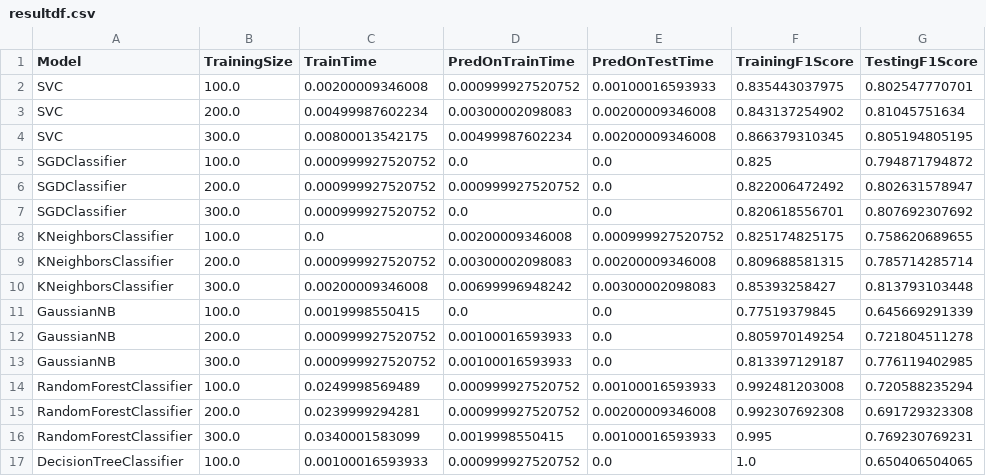
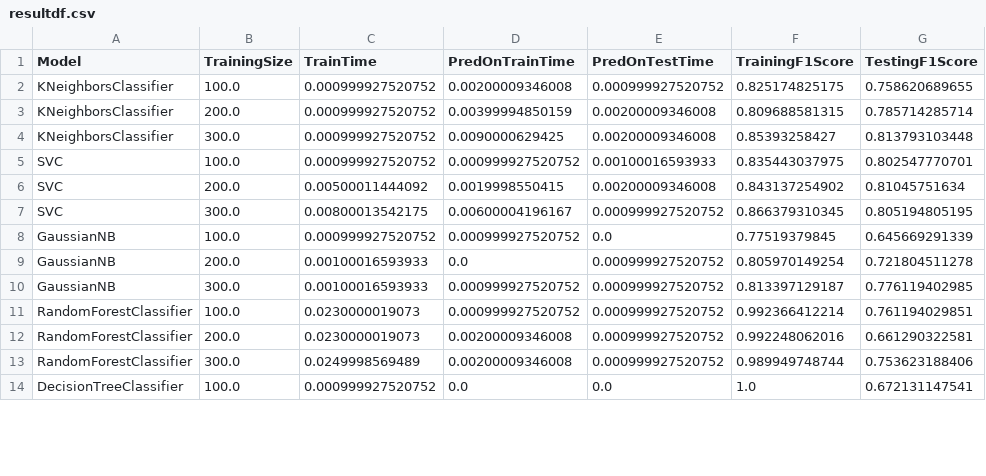
Before and after one commit to dmenin/UdacityMachineLearningEngineerNanodegree, a CSV file: 2_StudentIntervention/resultdf.csv, drawn as a sheet; only a part is shown; the diff covers the shown part only.

```diff
--- a/2_StudentIntervention/resultdf.csv
+++ b/2_StudentIntervention/resultdf.csv
@@ -1,17 +1,14 @@
 Model,TrainingSize,TrainTime,PredOnTrainTime,PredOnTestTime,TrainingF1Score,TestingF1Score
-SVC,100.0,0.00200009346008,0.000999927520752,0.00100016593933,0.835443037975,0.802547770701
-SVC,200.0,0.00499987602234,0.00300002098083,0.00200009346008,0.843137254902,0.81045751634
-SVC,300.0,0.00800013542175,0.00499987602234,0.00200009346008,0.866379310345,0.805194805195
-SGDClassifier,100.0,0.000999927520752,0.0,0.0,0.825,0.794871794872
-SGDClassifier,200.0,0.000999927520752,0.000999927520752,0.0,0.822006472492,0.802631578947
-SGDClassifier,300.0,0.000999927520752,0.0,0.0,0.820618556701,0.807692307692
-KNeighborsClassifier,100.0,0.0,0.00200009346008,0.000999927520752,0.825174825175,0.758620689655
-KNeighborsClassifier,200.0,0.000999927520752,0.00300002098083,0.00200009346008,0.809688581315,0.785714285714
-KNeighborsClassifier,300.0,0.00200009346008,0.00699996948242,0.00300002098083,0.85393258427,0.813793103448
-GaussianNB,100.0,0.0019998550415,0.0,0.0,0.77519379845,0.645669291339
-GaussianNB,200.0,0.000999927520752,0.00100016593933,0.0,0.805970149254,0.721804511278
-GaussianNB,300.0,0.000999927520752,0.00100016593933,0.0,0.813397129187,0.776119402985
-RandomForestClassifier,100.0,0.0249998569489,0.000999927520752,0.00100016593933,0.992481203008,0.720588235294
-RandomForestClassifier,200.0,0.0239999294281,0.000999927520752,0.00200009346008,0.992307692308,0.691729323308
-RandomForestClassifier,300.0,0.0340001583099,0.0019998550415,0.00100016593933,0.995,0.769230769231
-DecisionTreeClassifier,100.0,0.00100016593933,0.000999927520752,0.0,1.0,0.650406504065
+KNeighborsClassifier,100.0,0.000999927520752,0.00200009346008,0.000999927520752,0.825174825175,0.758620689655
+KNeighborsClassifier,200.0,0.000999927520752,0.00399994850159,0.00200009346008,0.809688581315,0.785714285714
+KNeighborsClassifier,300.0,0.000999927520752,0.0090000629425,0.00200009346008,0.85393258427,0.813793103448
+SVC,100.0,0.000999927520752,0.000999927520752,0.00100016593933,0.835443037975,0.802547770701
+SVC,200.0,0.00500011444092,0.0019998550415,0.00200009346008,0.843137254902,0.81045751634
+SVC,300.0,0.00800013542175,0.00600004196167,0.000999927520752,0.866379310345,0.805194805195
+GaussianNB,100.0,0.000999927520752,0.000999927520752,0.0,0.77519379845,0.645669291339
+GaussianNB,200.0,0.00100016593933,0.0,0.000999927520752,0.805970149254,0.721804511278
+GaussianNB,300.0,0.00100016593933,0.000999927520752,0.000999927520752,0.813397129187,0.776119402985
+RandomForestClassifier,100.0,0.0230000019073,0.000999927520752,0.000999927520752,0.992366412214,0.761194029851
+RandomForestClassifier,200.0,0.0230000019073,0.00200009346008,0.000999927520752,0.992248062016,0.661290322581
+RandomForestClassifier,300.0,0.0249998569489,0.00200009346008,0.000999927520752,0.989949748744,0.753623188406
+DecisionTreeClassifier,100.0,0.000999927520752,0.0,0.0,1.0,0.672131147541
```
Also changed, not shown: 27 edited cells elsewhere in this file, 4 other files.
